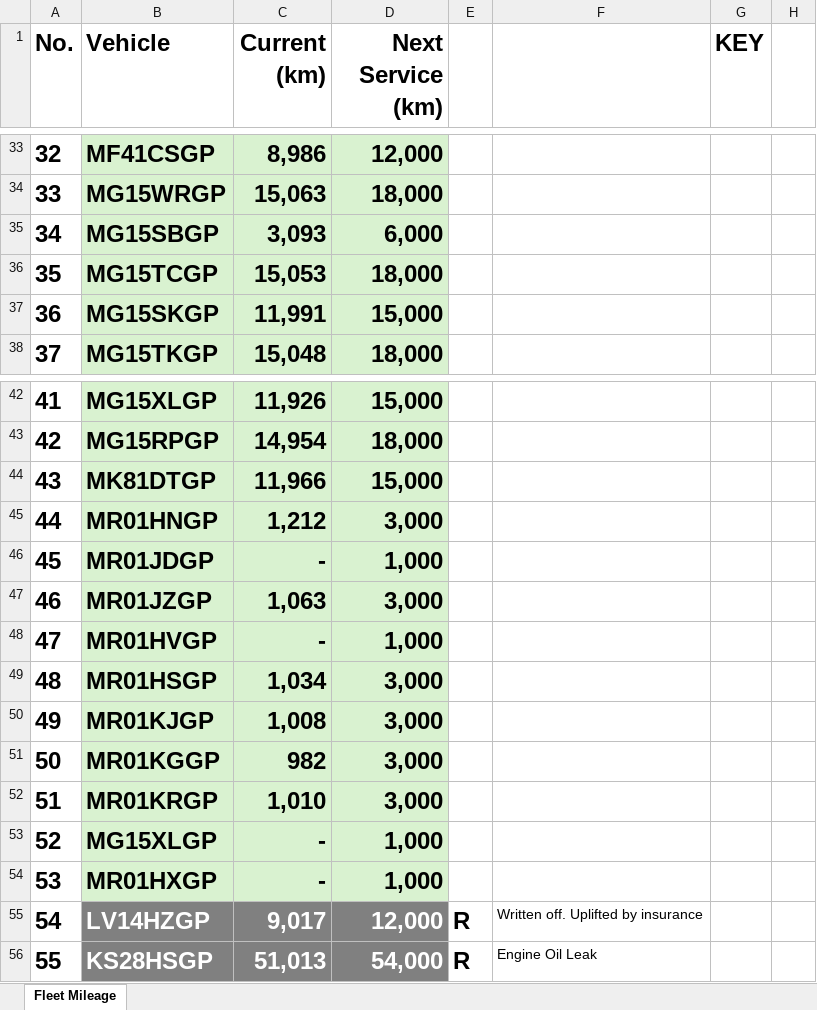
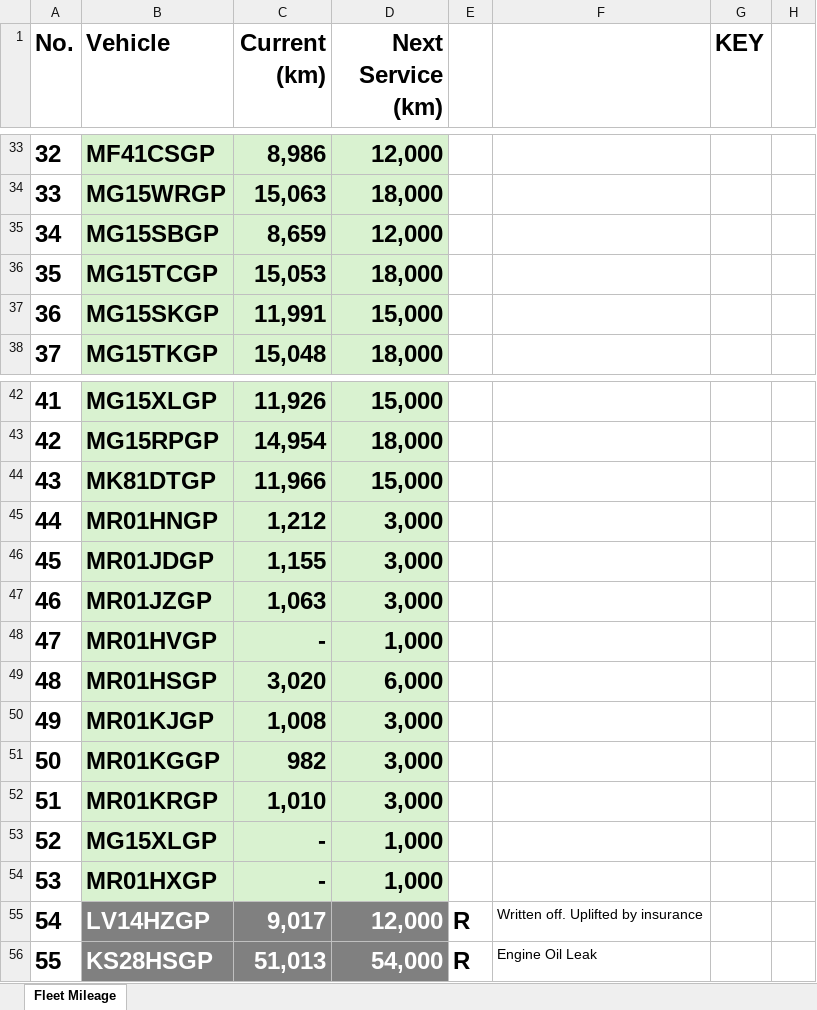
Before and after one commit to cloudlint/MobilityFleet, an Excel workbook: Fleet Mileage.xlsx, sheet Fleet Mileage, drawn as a sheet; only a part is shown, gaps mark what is left out; values as stored, in another font and other column widths than the file's, no borders; the diff names each change by its address in the sheet, - before the commit and + after, or states it on an @@ line.

```diff
--- a/Fleet Mileage.xlsx (sheet Fleet Mileage)
+++ b/Fleet Mileage.xlsx (sheet Fleet Mileage)
-C35 (Current (km)): 3,093
+C35 (Current (km)): 8,659
-D35 (Next Service (km)): 6,000
+D35 (Next Service (km)): 12,000
-C46 (Current (km)): -
+C46 (Current (km)): 1,155
-D46 (Next Service (km)): 1,000
+D46 (Next Service (km)): 3,000
-C49 (Current (km)): 1,034
+C49 (Current (km)): 3,020
-D49 (Next Service (km)): 3,000
+D49 (Next Service (km)): 6,000
```
Also changed, not shown: 2 other files.
